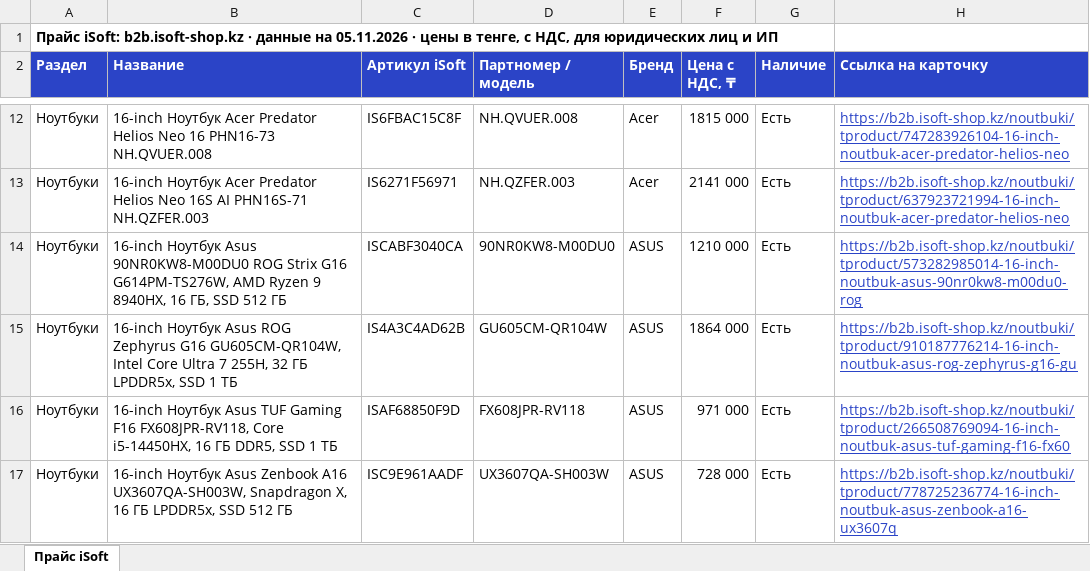
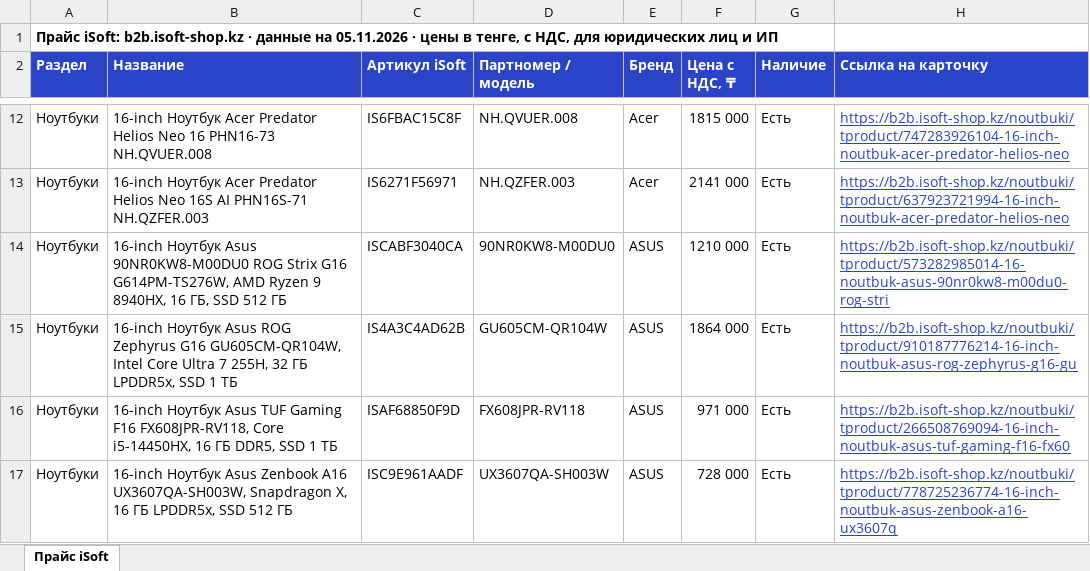
Before and after one commit to askhatjuve-ops/isoft-search, an Excel workbook: price-isoft.xlsx, sheet Прайс iSoft, drawn as a sheet; only a part is shown, gaps mark what is left out; values as stored, in another font and other column widths than the file's, no borders; the diff names each change by its address in the sheet, - before the commit and + after, or states it on an @@ line.

```diff
--- a/price-isoft.xlsx (sheet Прайс iSoft)
+++ b/price-isoft.xlsx (sheet Прайс iSoft)
-H14 (Ссылка на карточку): https://b2b.isoft-shop.kz/noutbuki/tproduct/573282985014-16-inch-noutbuk-asus-90nr0kw8-m00du0-rog
+H14 (Ссылка на карточку): https://b2b.isoft-shop.kz/noutbuki/tproduct/573282985014-16-noutbuk-asus-90nr0kw8-m00du0-rog-stri
```
Also changed, not shown: 2 other files.
